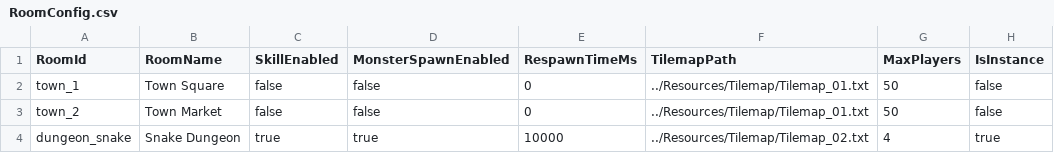
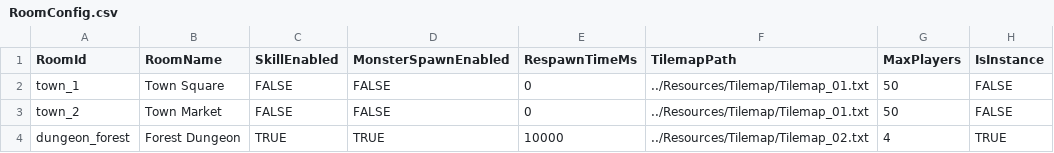
Before and after one commit to Ossww123/zelda-clone-cpp, a CSV file: Zelda-Winapi/Datasheets/RoomConfig.csv, drawn as a sheet.

```diff
--- a/Zelda-Winapi/Datasheets/RoomConfig.csv
+++ b/Zelda-Winapi/Datasheets/RoomConfig.csv
@@ -1,4 +1,4 @@
 RoomId,RoomName,SkillEnabled,MonsterSpawnEnabled,RespawnTimeMs,TilemapPath,MaxPlayers,IsInstance
-town_1,Town Square,false,false,0,../Resources/Tilemap/Tilemap_01.txt,50,false
-town_2,Town Market,false,false,0,../Resources/Tilemap/Tilemap_01.txt,50,false
-dungeon_snake,Snake Dungeon,true,true,10000,../Resources/Tilemap/Tilemap_02.txt,4,true
+town_1,Town Square,FALSE,FALSE,0,../Resources/Tilemap/Tilemap_01.txt,50,FALSE
+town_2,Town Market,FALSE,FALSE,0,../Resources/Tilemap/Tilemap_01.txt,50,FALSE
+dungeon_forest,Forest Dungeon,TRUE,TRUE,10000,../Resources/Tilemap/Tilemap_02.txt,4,TRUE
```
Also changed, not shown: 9 other files.
